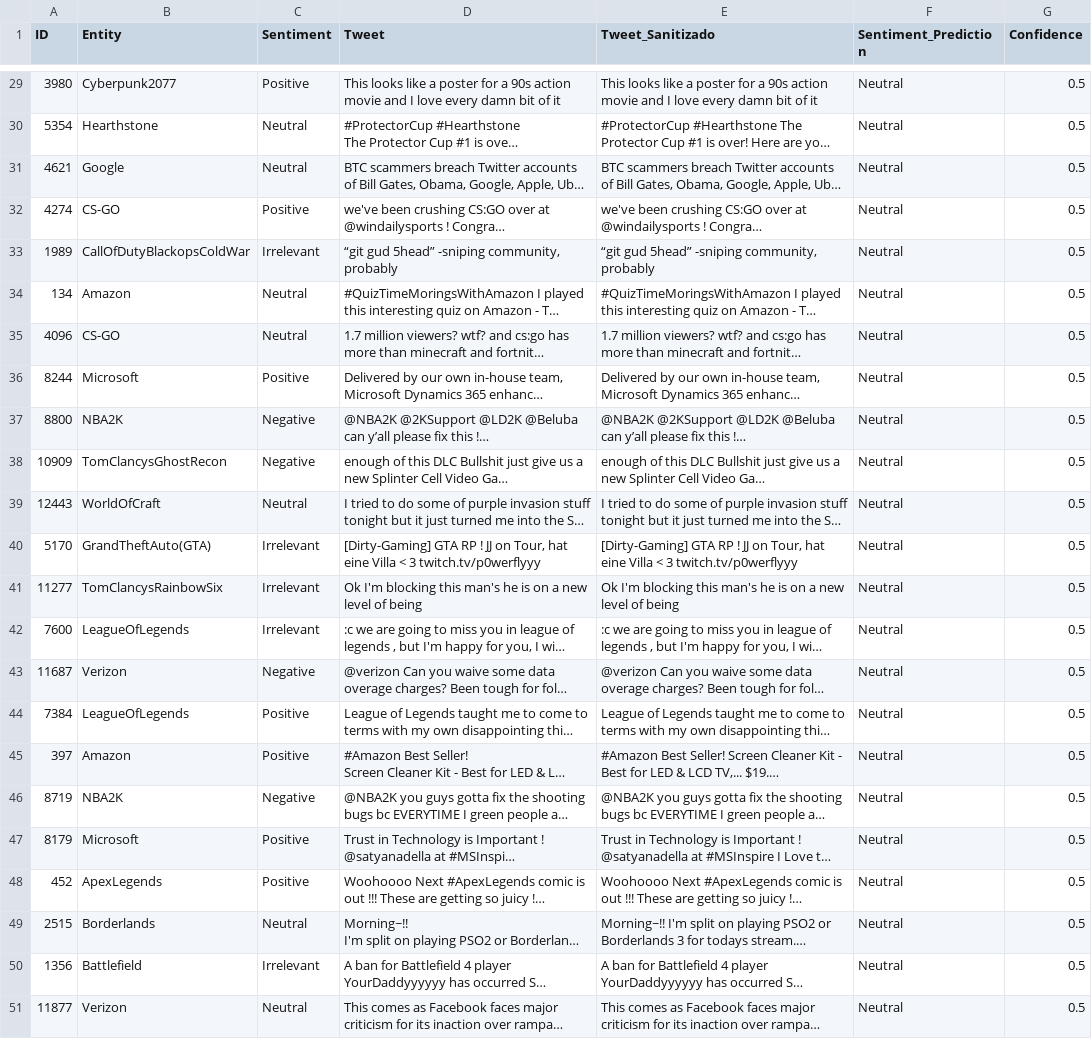
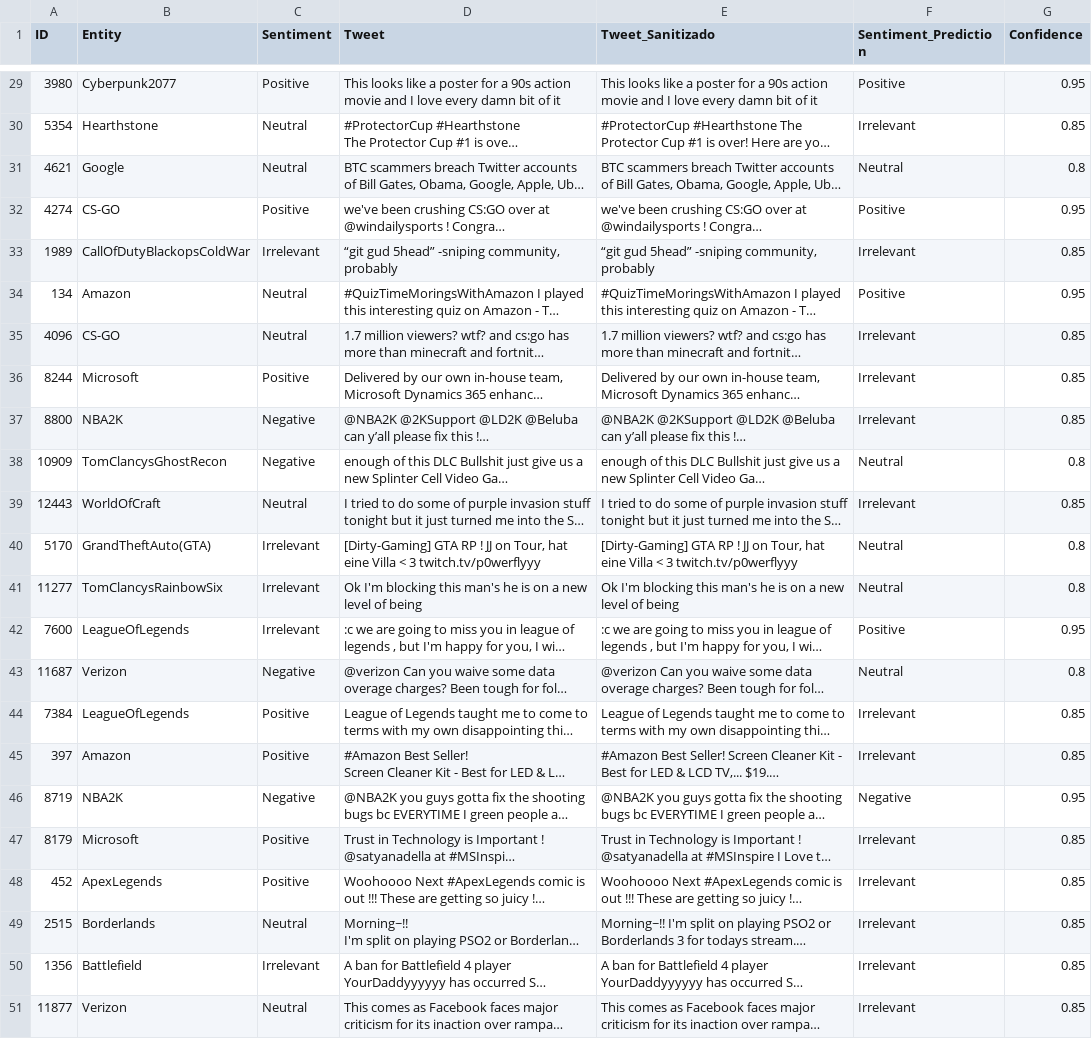
Before and after one commit to mayacarr031/construccion, a CSV file: resultados_inferencia.csv, drawn as a sheet; only a part is shown, gaps mark what is left out; long unchanged cells end in …; the diff covers the shown part only; the diff names each change by its address in the sheet, - before the commit and + after, or states it on an @@ line.

```diff
--- a/resultados_inferencia.csv
+++ b/resultados_inferencia.csv
-F29 (Sentiment_Prediction): Neutral
+F29 (Sentiment_Prediction): Positive
-G29 (Confidence): 0.5
+G29 (Confidence): 0.95
-F30 (Sentiment_Prediction): Neutral
+F30 (Sentiment_Prediction): Irrelevant
-G30 (Confidence): 0.5
+G30 (Confidence): 0.85
-G31 (Confidence): 0.5
+G31 (Confidence): 0.8
-F32 (Sentiment_Prediction): Neutral
+F32 (Sentiment_Prediction): Positive
-G32 (Confidence): 0.5
+G32 (Confidence): 0.95
-F33 (Sentiment_Prediction): Neutral
+F33 (Sentiment_Prediction): Irrelevant
-G33 (Confidence): 0.5
+G33 (Confidence): 0.85
-F34 (Sentiment_Prediction): Neutral
+F34 (Sentiment_Prediction): Positive
-G34 (Confidence): 0.5
+G34 (Confidence): 0.95
-F35:F37 (Sentiment_Prediction): Neutral
+F35:F37 (Sentiment_Prediction): Irrelevant
-G35:G37 (Confidence): 0.5
+G35:G37 (Confidence): 0.85
-G38 (Confidence): 0.5
+G38 (Confidence): 0.8
-F39 (Sentiment_Prediction): Neutral
+F39 (Sentiment_Prediction): Irrelevant
-G39 (Confidence): 0.5
+G39 (Confidence): 0.85
-G40:G41 (Confidence): 0.5
+G40:G41 (Confidence): 0.8
-F42 (Sentiment_Prediction): Neutral
+F42 (Sentiment_Prediction): Positive
-G42 (Confidence): 0.5
+G42 (Confidence): 0.95
-G43 (Confidence): 0.5
+G43 (Confidence): 0.8
-F44:F45 (Sentiment_Prediction): Neutral
+F44:F45 (Sentiment_Prediction): Irrelevant
-G44:G45 (Confidence): 0.5
+G44:G45 (Confidence): 0.85
-F46 (Sentiment_Prediction): Neutral
+F46 (Sentiment_Prediction): Negative
-G46 (Confidence): 0.5
+G46 (Confidence): 0.95
-F47:F51 (Sentiment_Prediction): Neutral
+F47:F51 (Sentiment_Prediction): Irrelevant
-G47:G51 (Confidence): 0.5
+G47:G51 (Confidence): 0.85
```
Also changed, not shown: 39 edited cells elsewhere in this file.
